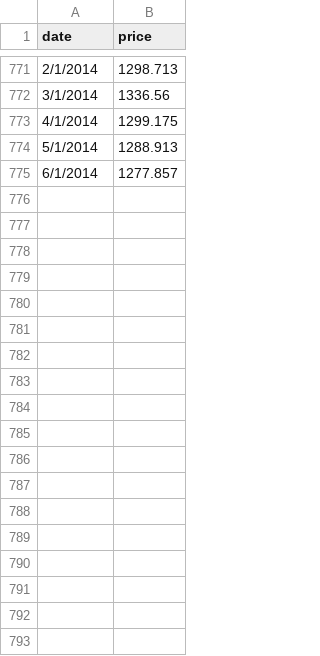
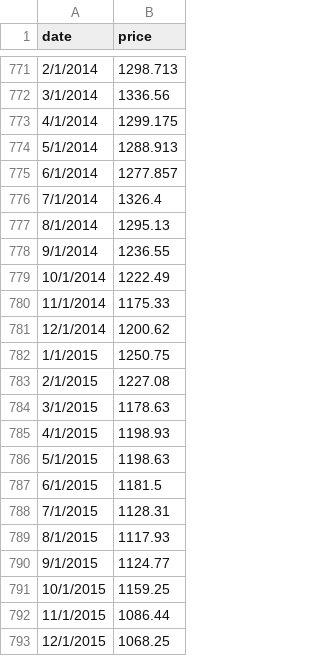
Before and after one commit to KaetheKong/Data-Mining-Final-Project, a CSV file: gold price.csv, drawn as a sheet; only a part is shown, gaps mark what is left out.

Commit message:
added gold vs crude oil analysis

```diff
--- a/gold price.csv
+++ b/gold price.csv
@@ -775 +775,19 @@ date,price
 6/1/2014,1277.857
+7/1/2014,1326.4
+8/1/2014,1295.13
+9/1/2014,1236.55
+10/1/2014,1222.49
+11/1/2014,1175.33
+12/1/2014,1200.62
+1/1/2015,1250.75
+2/1/2015,1227.08
+3/1/2015,1178.63
+4/1/2015,1198.93
+5/1/2015,1198.63
+6/1/2015,1181.5
+7/1/2015,1128.31
+8/1/2015,1117.93
+9/1/2015,1124.77
+10/1/2015,1159.25
+11/1/2015,1086.44
+12/1/2015,1068.25
```
Also changed, not shown: 8 other files.
